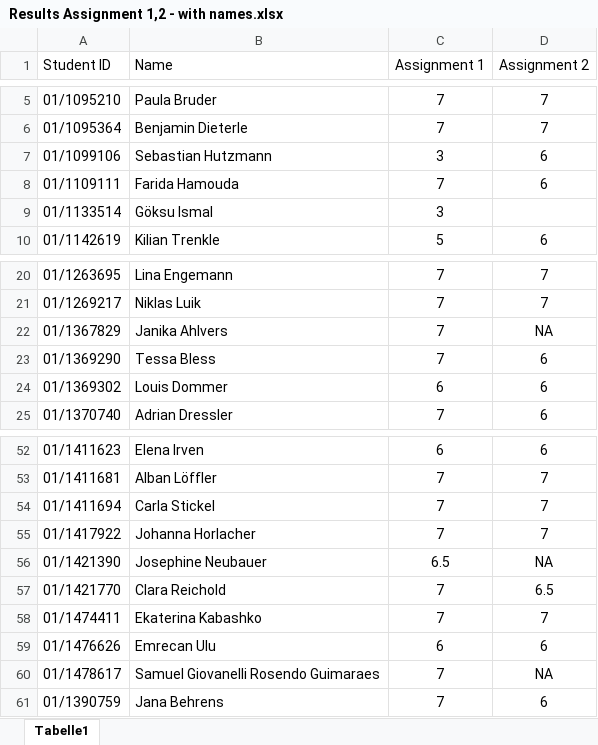
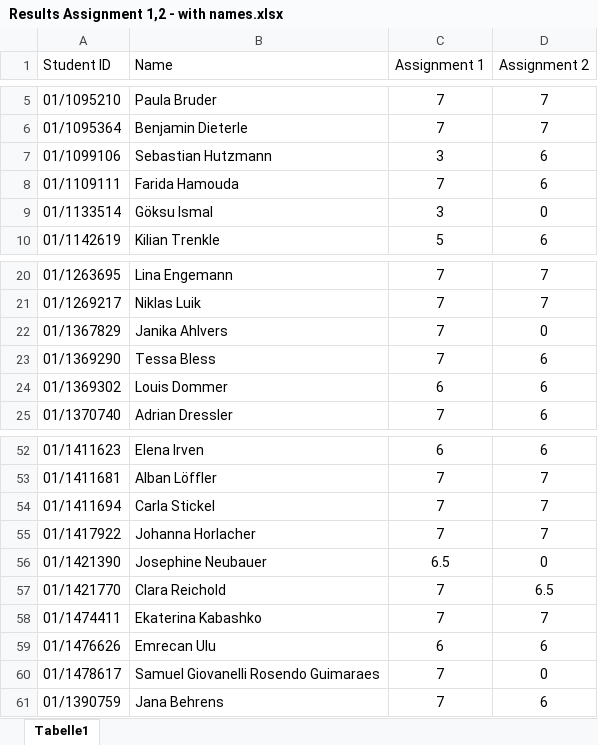
Before and after one commit to bacherni/Survey_Tutorial_24_25, an Excel workbook: Assignments/Assignment 2/Results Assignment 1,2 - with names.xlsx, sheet Tabelle1, drawn as a sheet; only a part is shown, gaps mark what is left out; values as stored, in another font and other column widths than the file's, no borders; the diff names each change by its address in the sheet, - before the commit and + after, or states it on an @@ line.

Commit message:
abc

```diff
--- a/Assignments/Assignment 2/Results Assignment 1,2 - with names.xlsx (sheet Tabelle1)
+++ b/Assignments/Assignment 2/Results Assignment 1,2 - with names.xlsx (sheet Tabelle1)
-D9 (Assignment 2): (empty)
+D9 (Assignment 2): 0
-D22 (Assignment 2): NA
+D22 (Assignment 2): 0
-D56 (Assignment 2): NA
+D56 (Assignment 2): 0
-D60 (Assignment 2): NA
+D60 (Assignment 2): 0
```
